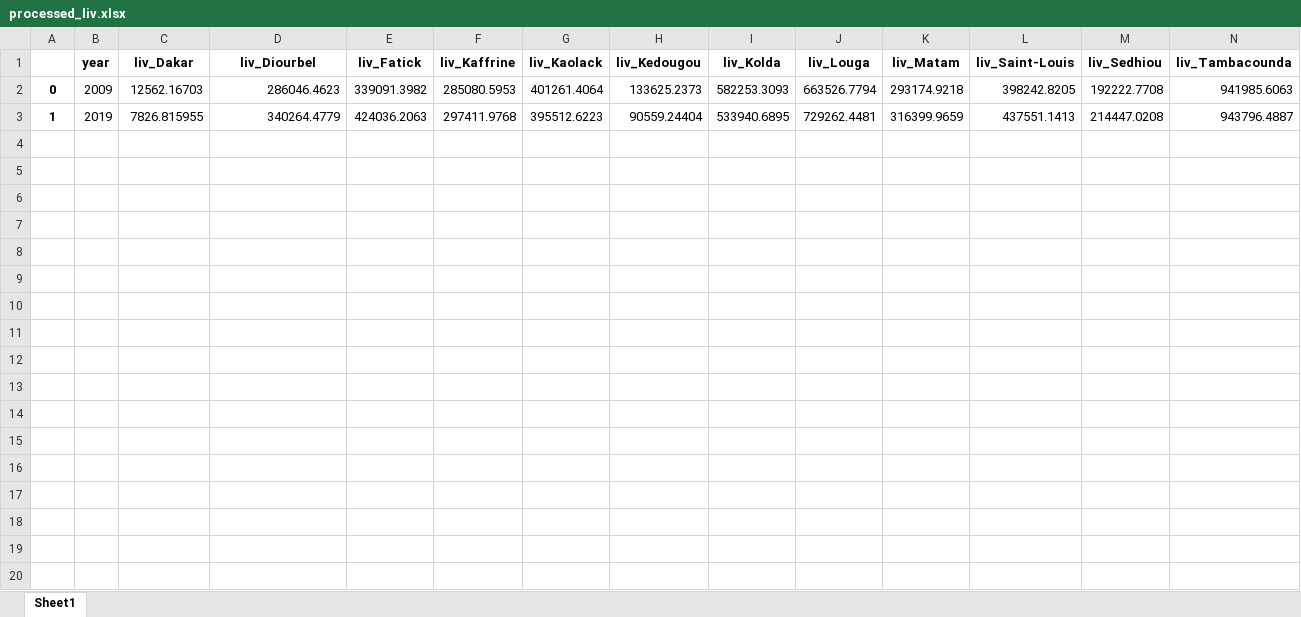
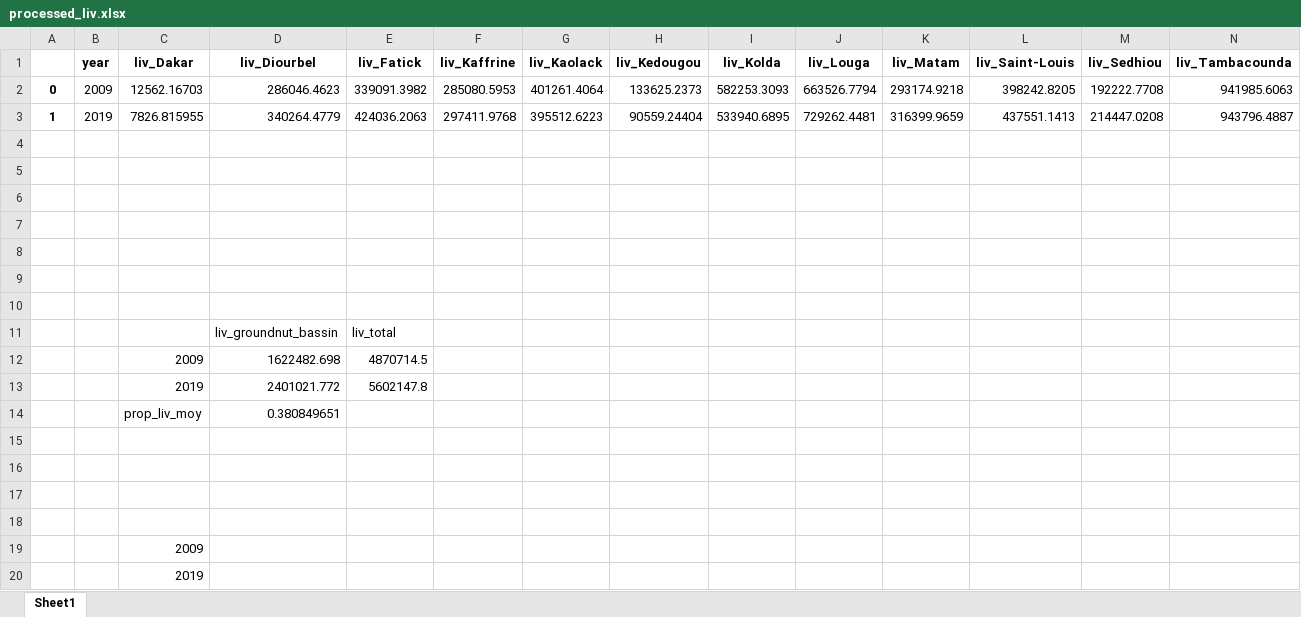
Before and after one commit to AnemDupre/Land-use-reconstruction-in-Senegal, an Excel workbook: data/Senegal/inputs/gridded_livestock/processed_liv.xlsx, sheet Sheet1, drawn as a sheet; only a part is shown; values as stored, in another font and other column widths than the file's, no borders; rows hold the shown columns only; the diff names each change by its address in the sheet, - before the commit and + after, or states it on an @@ line.

```diff
--- a/data/Senegal/inputs/gridded_livestock/processed_liv.xlsx (sheet Sheet1)
+++ b/data/Senegal/inputs/gridded_livestock/processed_liv.xlsx (sheet Sheet1)
+row 4: (empty)
+row 5: (empty)
+row 6: (empty)
+row 7: (empty)
+row 8: (empty)
+row 9: (empty)
+row 10: (empty)
+row 11:  |  |  | liv_groundnut_bassin | liv_total
+row 12:  |  | 2009 | 1622482.698 | 4870714.5
+row 13:  |  | 2019 | 2401021.772 | 5602147.8
+row 14:  |  | prop_liv_moy | 0.380849651
+row 15: (empty)
+row 16: (empty)
+row 17: (empty)
+row 18: (empty)
+row 19:  |  | 2009
+row 20:  |  | 2019
```
Also changed, not shown: 36 other files.
